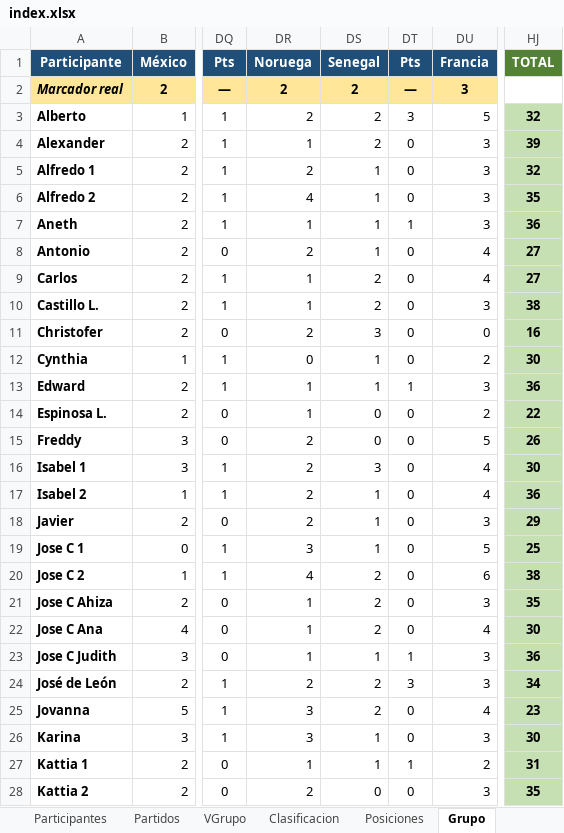
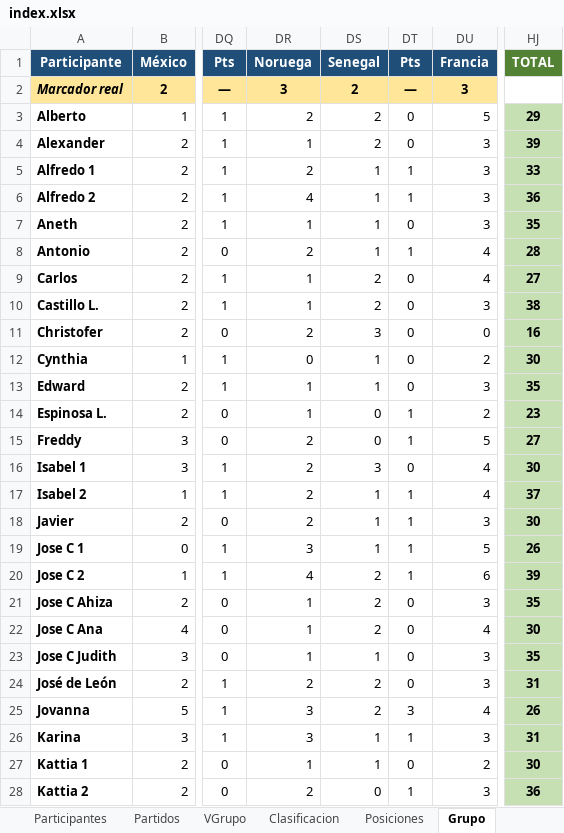
Before and after one commit to jecepa/polla, an Excel workbook: index.xlsx, sheet Grupo, drawn as a sheet; only a part is shown, gaps mark what is left out; values as stored, in another font and other column widths than the file's, no borders; the diff covers the shown part only; the diff names each change by its address in the sheet, - before the commit and + after, or states it on an @@ line.

```diff
--- a/index.xlsx (sheet Grupo)
+++ b/index.xlsx (sheet Grupo)
-DR2: 2
+DR2: 3
-DT3: 3
+DT3: 0
-HJ3: 32
+HJ3: 29
-DT5:DT6: 0
+DT5:DT6: 1
-HJ5: 32
+HJ5: 33
-HJ6: 35
+HJ6: 36
-DT7: 1
+DT7: 0
-HJ7: 36
+HJ7: 35
-DT8: 0
+DT8: 1
-HJ8: 27
+HJ8: 28
-DT13: 1
+DT13: 0
-HJ13: 36
+HJ13: 35
-DT14:DT15: 0
+DT14:DT15: 1
-HJ14: 22
+HJ14: 23
-HJ15: 26
+HJ15: 27
-DT17:DT20: 0
+DT17:DT20: 1
-HJ17: 36
+HJ17: 37
-HJ18: 29
+HJ18: 30
-HJ19: 25
+HJ19: 26
-HJ20: 38
+HJ20: 39
-DT23: 1
+DT23: 0
-HJ23: 36
+HJ23: 35
-DT24: 3
+DT24: 0
-HJ24: 34
+HJ24: 31
-DT25: 0
+DT25: 3
-HJ25: 23
+HJ25: 26
-DT26: 0
+DT26: 1
-HJ26: 30
+HJ26: 31
-DT27: 1
+DT27: 0
-HJ27: 31
+HJ27: 30
-DT28: 0
+DT28: 1
-HJ28: 35
+HJ28: 36
```
Also changed, not shown: 46 edited cells elsewhere in this sheet, sheet Puntajes, sheet Panterior, sheet VGrupo, sheet Partidos, formulas that keep their value, 7 other files.
